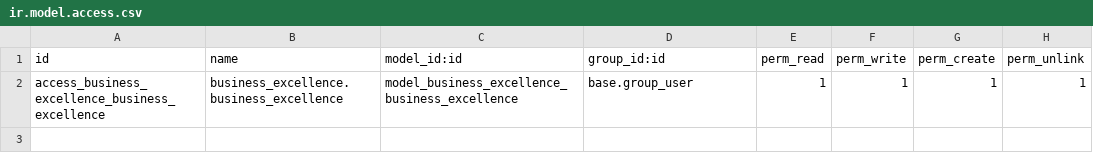
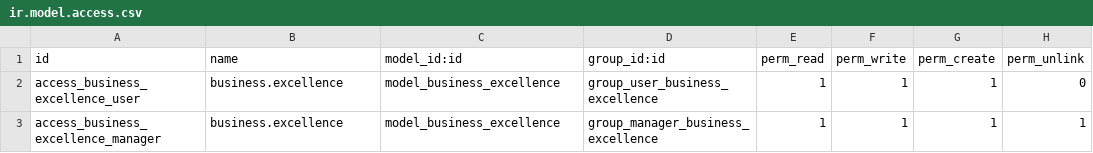
Before and after one commit to masbha-tex/taps, a CSV file: business_excellence/security/ir.model.access.csv, drawn as a sheet.

```diff
--- a/business_excellence/security/ir.model.access.csv
+++ b/business_excellence/security/ir.model.access.csv
@@ -1,2 +1,3 @@
 id,name,model_id:id,group_id:id,perm_read,perm_write,perm_create,perm_unlink
-access_business_excellence_business_excellence,business_excellence.business_excellence,model_business_excellence_business_excellence,base.group_user,1,1,1,1
+access_business_excellence_user,business.excellence,model_business_excellence,group_user_business_excellence,1,1,1,0
+access_business_excellence_manager,business.excellence,model_business_excellence,group_manager_business_excellence,1,1,1,1
```
Also changed, not shown: hr_audit_certification/security/ir.model.access.csv, 30 other files.
